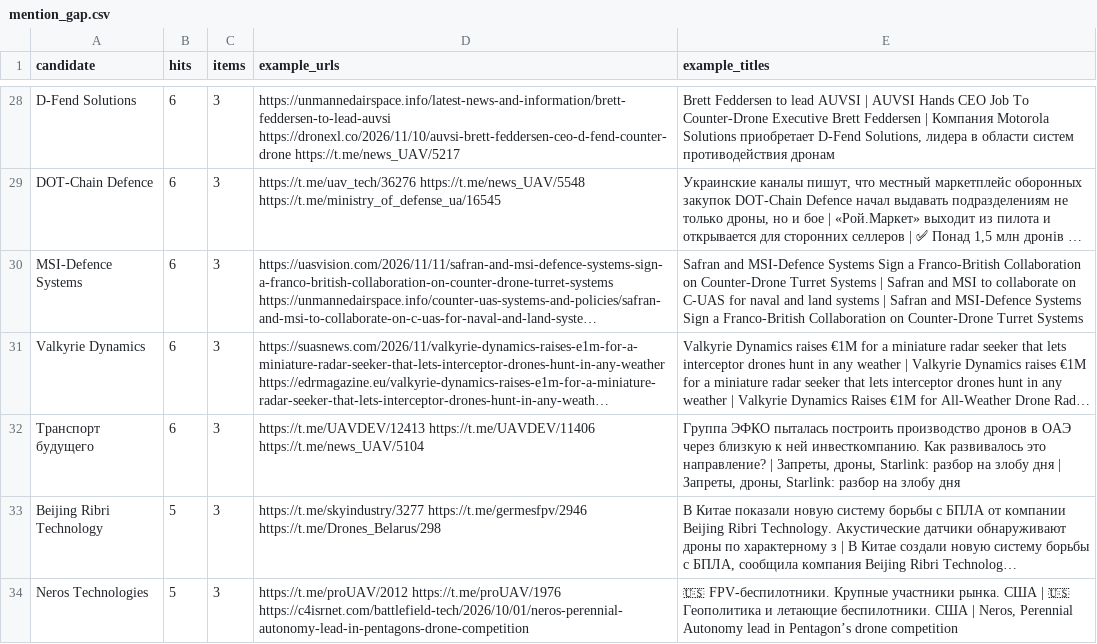
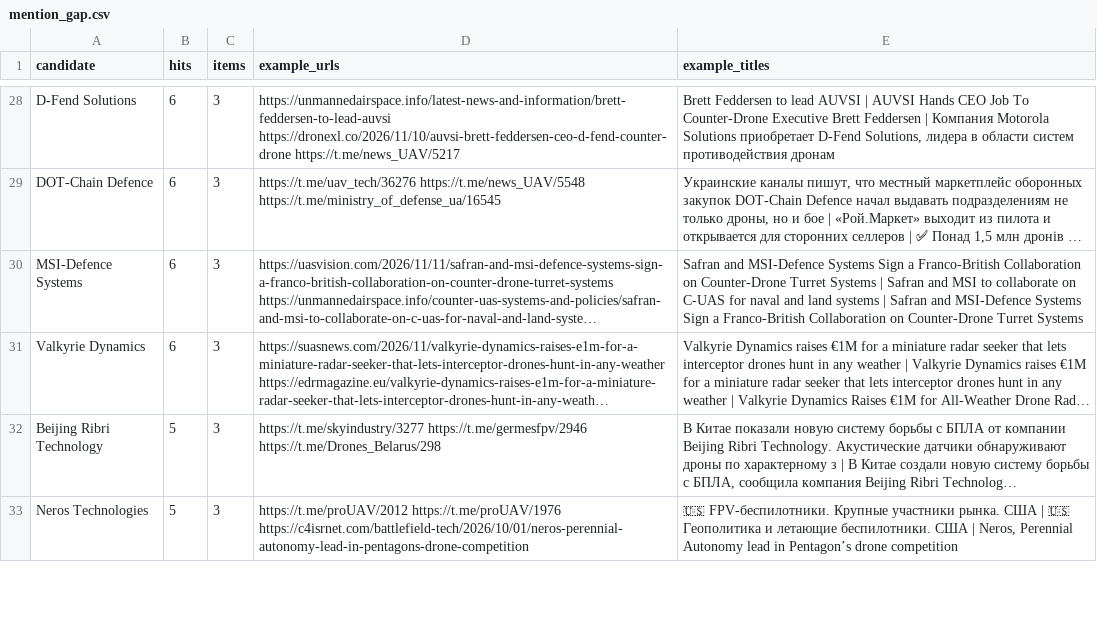
Before and after one commit to SKB-BY/cbr-news-materials, a CSV file: data/mention_gap.csv, drawn as a sheet; only a part is shown, gaps mark what is left out; long unchanged cells end in …; the diff names each change by its address in the sheet, - before the commit and + after, or states it on an @@ line.

```diff
--- a/data/mention_gap.csv
+++ b/data/mention_gap.csv
-row 32: Транспорт будущего | 6 | 3 | https://t.me/UAVDEV/12413 https://t.me/UAVDEV/11406 https://t.me/news_UAV/5104 | Группа ЭФКО пыталась построить производство дронов в ОАЭ через близкую к ней инвесткомпанию. Как развивалось это направление? | Запреты, дроны, Starlink: разбор на злобу дня | Запреты, дроны, Starlink: разбор на злобу дня
```
Also changed, not shown: companies.csv, news-map/entities_unlocated.csv, 26 other files.
